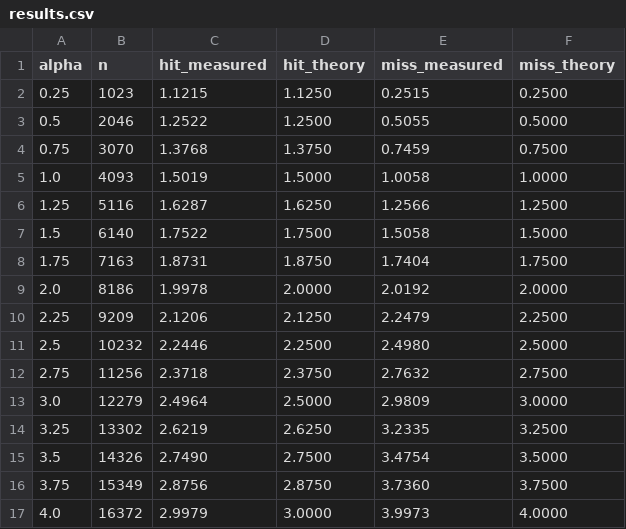
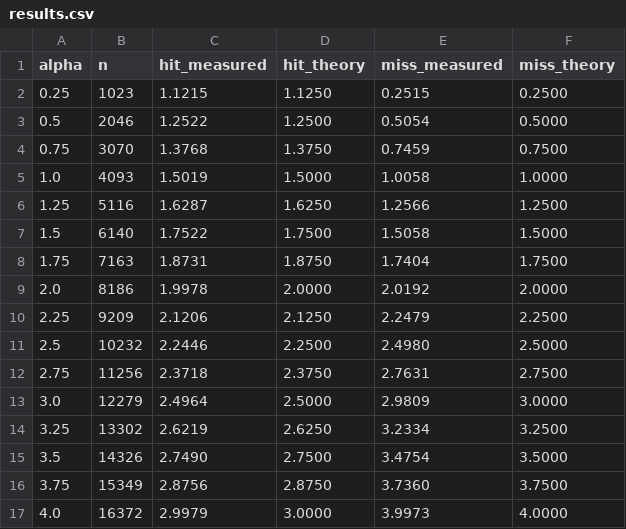
Before and after one commit to hyungju07/algorithms-hw2, a CSV file: experiments/results.csv, drawn as a sheet.

```diff
--- a/experiments/results.csv
+++ b/experiments/results.csv
@@ -2,3 +2,3 @@ alpha,n,hit_measured,hit_theory,miss_measured,miss_theory
 0.25,1023,1.1215,1.1250,0.2515,0.2500
-0.5,2046,1.2522,1.2500,0.5055,0.5000
+0.5,2046,1.2522,1.2500,0.5054,0.5000
 0.75,3070,1.3768,1.3750,0.7459,0.7500
@@ -11,5 +11,5 @@ alpha,n,hit_measured,hit_theory,miss_measured,miss_theory
 2.5,10232,2.2446,2.2500,2.4980,2.5000
-2.75,11256,2.3718,2.3750,2.7632,2.7500
+2.75,11256,2.3718,2.3750,2.7631,2.7500
 3.0,12279,2.4964,2.5000,2.9809,3.0000
-3.25,13302,2.6219,2.6250,3.2335,3.2500
+3.25,13302,2.6219,2.6250,3.2334,3.2500
 3.5,14326,2.7490,2.7500,3.4754,3.5000
```
Also changed, not shown: 1 other file.
